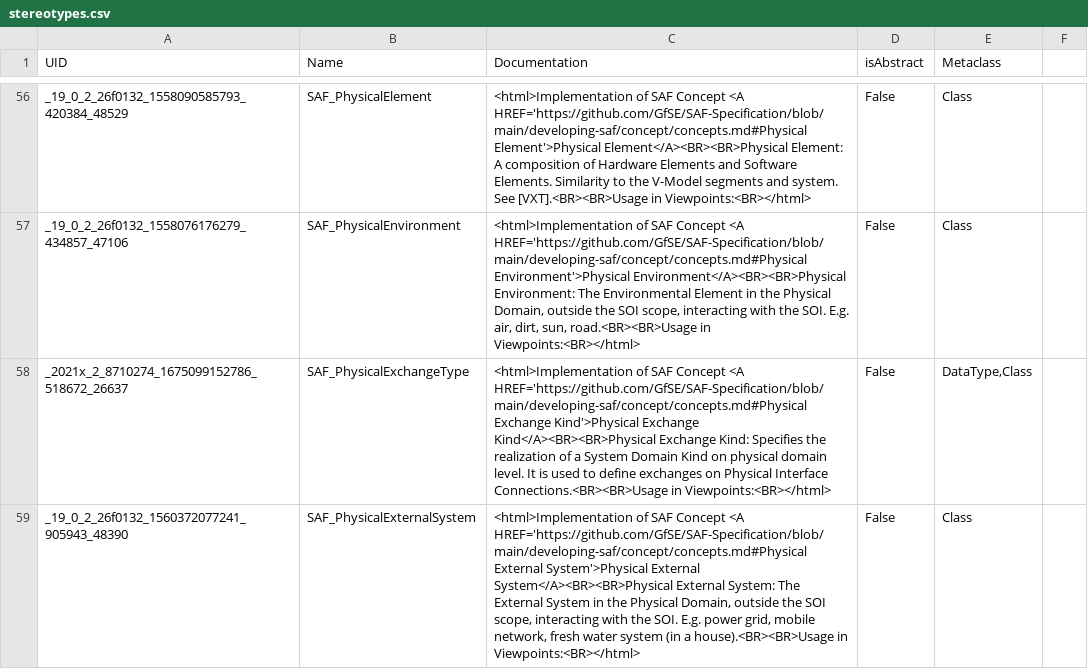
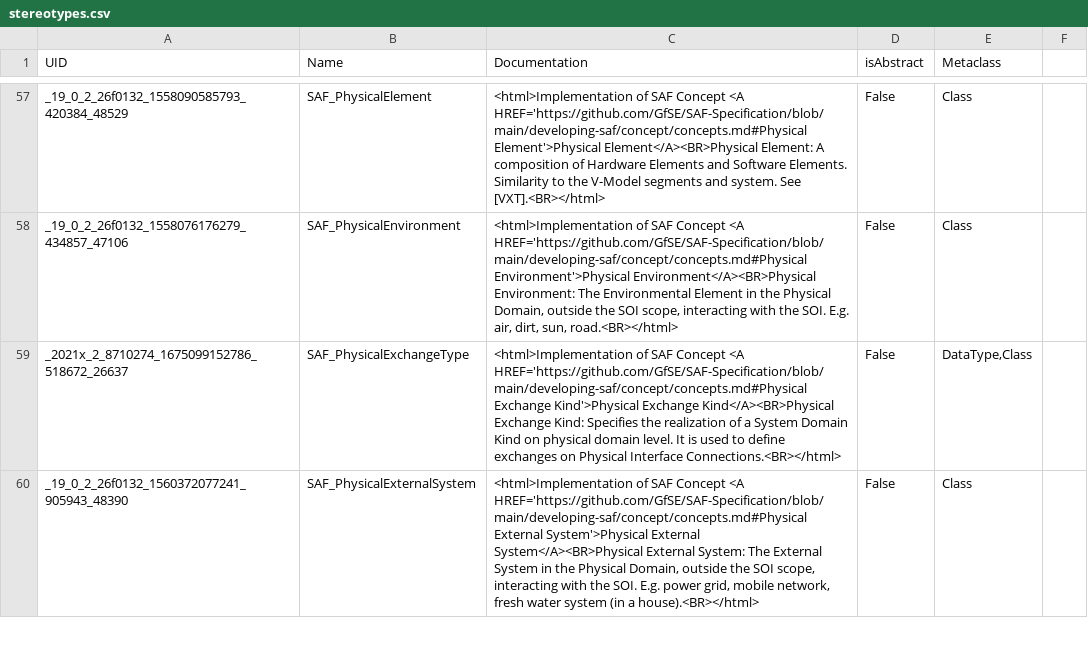
Before and after one commit to GfSE/SAF-Specification, a CSV file: stereotypes.csv, drawn as a sheet; only a part is shown, gaps mark what is left out; the diff covers the shown part only.

Commit message:
remove association as duplicate realization of constituents, add stereotype for phys context role, improve stereotype doc gen

```diff
--- a/stereotypes.csv
+++ b/stereotypes.csv
@@ -56,4 +57,4 @@
-"_19_0_2_26f0132_1558090585793_420384_48529","SAF_PhysicalElement","<html>Implementation of SAF Concept <A HREF='https://github.com/GfSE/SAF-Specification/blob/main/developing-saf/concept/concepts.md#Physical Element'>Physical Element</A><BR><BR>Physical Element: A composition of Hardware Elements and Software Elements. Similarity to the V-Model segments and system. See [VXT].<BR><BR>Usage in Viewpoints:<BR></html>","False","Class"
-"_19_0_2_26f0132_1558076176279_434857_47106","SAF_PhysicalEnvironment","<html>Implementation of SAF Concept <A HREF='https://github.com/GfSE/SAF-Specification/blob/main/developing-saf/concept/concepts.md#Physical Environment'>Physical Environment</A><BR><BR>Physical Environment: The Environmental Element in the Physical Domain, outside the SOI scope, interacting with the SOI. E.g. air, dirt, sun, road.<BR><BR>Usage in Viewpoints:<BR></html>","False","Class"
-"_2021x_2_8710274_1675099152786_518672_26637","SAF_PhysicalExchangeType","<html>Implementation of SAF Concept <A HREF='https://github.com/GfSE/SAF-Specification/blob/main/developing-saf/concept/concepts.md#Physical Exchange Kind'>Physical Exchange Kind</A><BR><BR>Physical Exchange Kind: Specifies the realization of a System Domain Kind on physical domain level. It is  used to define exchanges on Physical Interface Connections.<BR><BR>Usage in Viewpoints:<BR></html>","False","DataType,Class"
-"_19_0_2_26f0132_1560372077241_905943_48390","SAF_PhysicalExternalSystem","<html>Implementation of SAF Concept <A HREF='https://github.com/GfSE/SAF-Specification/blob/main/developing-saf/concept/concepts.md#Physical External System'>Physical External System</A><BR><BR>Physical External System: The External System in the Physical Domain, outside the SOI scope, interacting with the SOI. E.g. power grid, mobile network, fresh water system (in a house).<BR><BR>Usage in Viewpoints:<BR></html>","False","Class"
+"_19_0_2_26f0132_1558090585793_420384_48529","SAF_PhysicalElement","<html>Implementation of SAF Concept <A HREF='https://github.com/GfSE/SAF-Specification/blob/main/developing-saf/concept/concepts.md#Physical Element'>Physical Element</A><BR>Physical Element: A composition of Hardware Elements and Software Elements. Similarity to the V-Model segments and system. See [VXT].<BR></html>","False","Class"
+"_19_0_2_26f0132_1558076176279_434857_47106","SAF_PhysicalEnvironment","<html>Implementation of SAF Concept <A HREF='https://github.com/GfSE/SAF-Specification/blob/main/developing-saf/concept/concepts.md#Physical Environment'>Physical Environment</A><BR>Physical Environment: The Environmental Element in the Physical Domain, outside the SOI scope, interacting with the SOI. E.g. air, dirt, sun, road.<BR></html>","False","Class"
+"_2021x_2_8710274_1675099152786_518672_26637","SAF_PhysicalExchangeType","<html>Implementation of SAF Concept <A HREF='https://github.com/GfSE/SAF-Specification/blob/main/developing-saf/concept/concepts.md#Physical Exchange Kind'>Physical Exchange Kind</A><BR>Physical Exchange Kind: Specifies the realization of a System Domain Kind on physical domain level. It is  used to define exchanges on Physical Interface Connections.<BR></html>","False","DataType,Class"
+"_19_0_2_26f0132_1560372077241_905943_48390","SAF_PhysicalExternalSystem","<html>Implementation of SAF Concept <A HREF='https://github.com/GfSE/SAF-Specification/blob/main/developing-saf/concept/concepts.md#Physical External System'>Physical External System</A><BR>Physical External System: The External System in the Physical Domain, outside the SOI scope, interacting with the SOI. E.g. power grid, mobile network, fresh water system (in a house).<BR></html>","False","Class"
```
Also changed, not shown: 1 added row and 95 edited cells elsewhere in this file, 32 other files.
